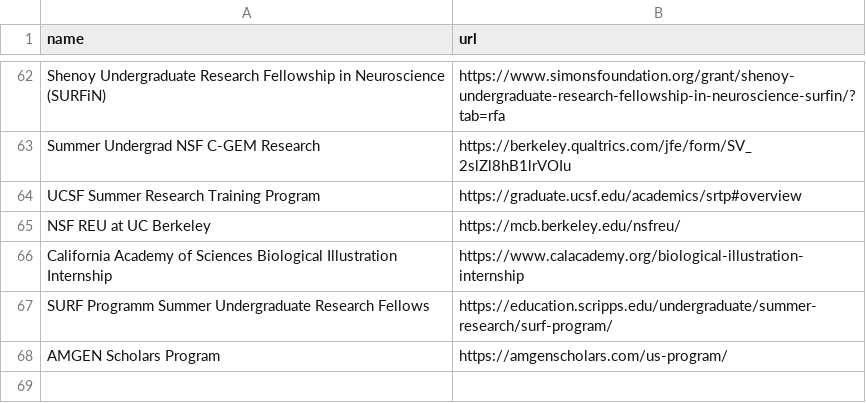
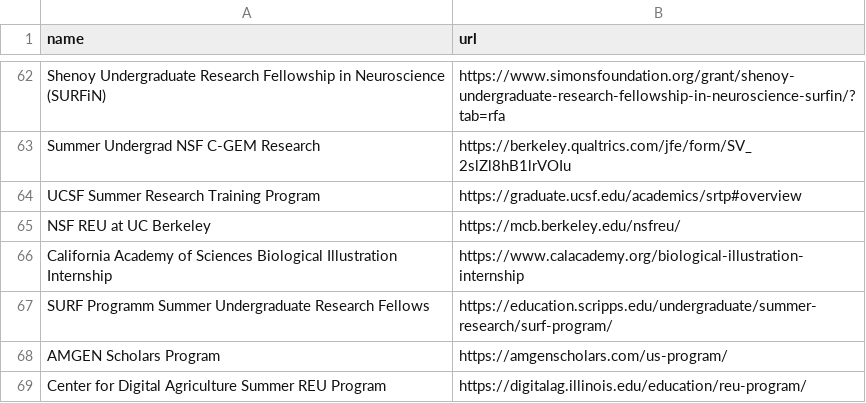
Before and after one commit to MC-MESA/Opportunity-Monitor, a CSV file: urls.csv, drawn as a sheet; only a part is shown, gaps mark what is left out; the diff names each change by its address in the sheet, - before the commit and + after, or states it on an @@ line.

Commit message:
Add link from issue #3

```diff
--- a/urls.csv
+++ b/urls.csv
+row 69: Center for Digital Agriculture Summer REU Program | https://digitalag.illinois.edu/education/reu-program/
```
